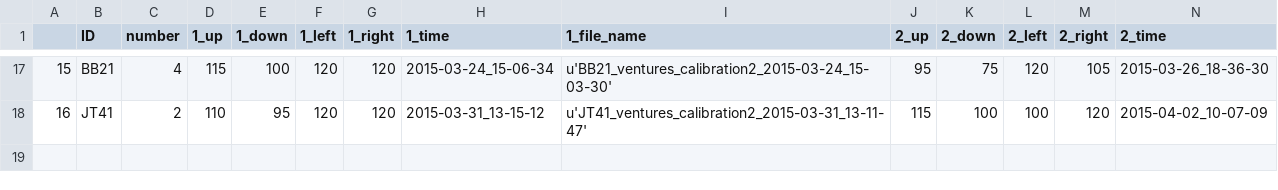
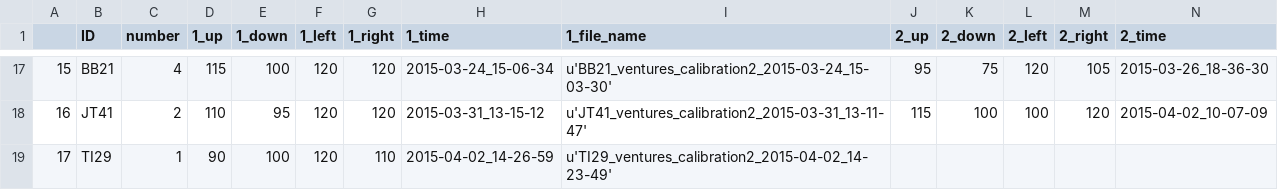
Before and after one commit to BrainTech/openbci, a CSV file: exps/ventures/data/calibration_results_2.csv, drawn as a sheet; only a part is shown, gaps mark what is left out; rows hold the shown columns only; the diff names each change by its address in the sheet, - before the commit and + after, or states it on an @@ line.

```diff
--- a/exps/ventures/data/calibration_results_2.csv
+++ b/exps/ventures/data/calibration_results_2.csv
+row 19: 17 | TI29 | 1 | 90 | 100 | 120 | 110 | 2015-04-02_14-26-59 | u'TI29_ventures_calibration2_2015-04-02_14-23-49'
```
Also changed, not shown: exps/ventures/data/baseline_results.csv, exps/ventures/data/calibration_results.csv.
